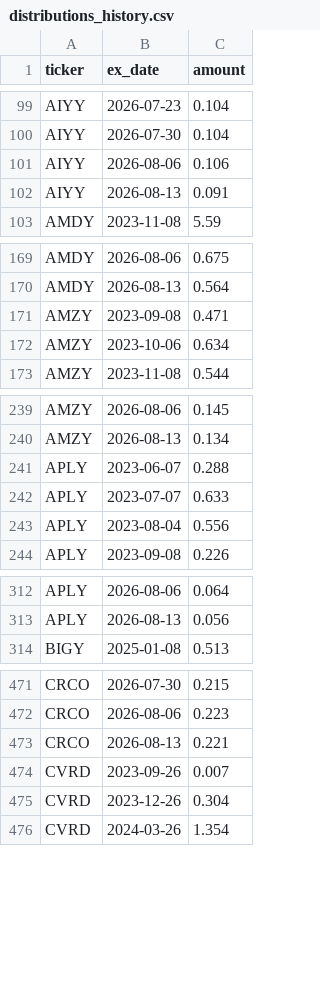
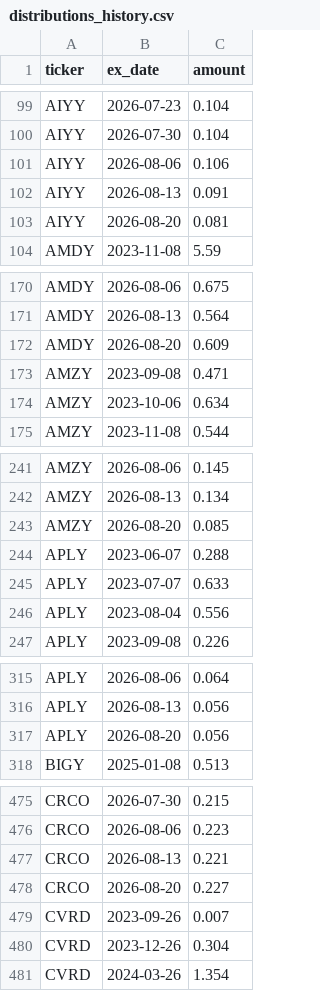
Before and after one commit to jimzucker/TrueYield, a CSV file: data/distributions_history.csv, drawn as a sheet; only a part is shown, gaps mark what is left out; the diff covers the shown part only.

```diff
--- a/data/distributions_history.csv
+++ b/data/distributions_history.csv
@@ -102,2 +102,3 @@ AIYY,2026-08-06,0.106
 AIYY,2026-08-13,0.091
+AIYY,2026-08-20,0.081
 AMDY,2023-11-08,5.59
@@ -170,2 +171,3 @@ AMDY,2026-08-06,0.675
 AMDY,2026-08-13,0.564
+AMDY,2026-08-20,0.609
 AMZY,2023-09-08,0.471
@@ -240,2 +242,3 @@ AMZY,2026-08-06,0.145
 AMZY,2026-08-13,0.134
+AMZY,2026-08-20,0.085
 APLY,2023-06-07,0.288
@@ -313,2 +316,3 @@ APLY,2026-08-06,0.064
 APLY,2026-08-13,0.056
+APLY,2026-08-20,0.056
 BIGY,2025-01-08,0.513
@@ -473,2 +477,3 @@ CRCO,2026-08-06,0.223
 CRCO,2026-08-13,0.221
+CRCO,2026-08-20,0.227
 CVRD,2023-09-26,0.007
```
Also changed, not shown: 20 added rows elsewhere in this file, data/roc_history.csv, 7 other files.
